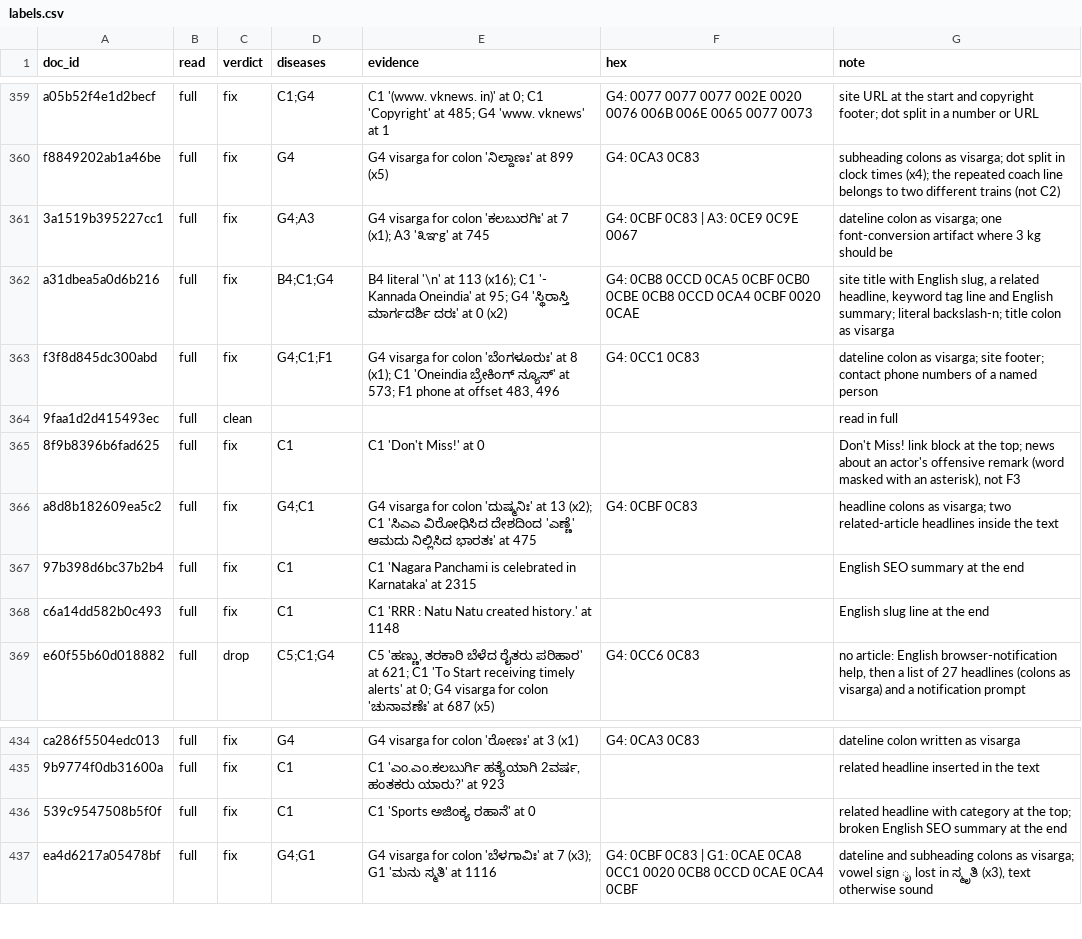
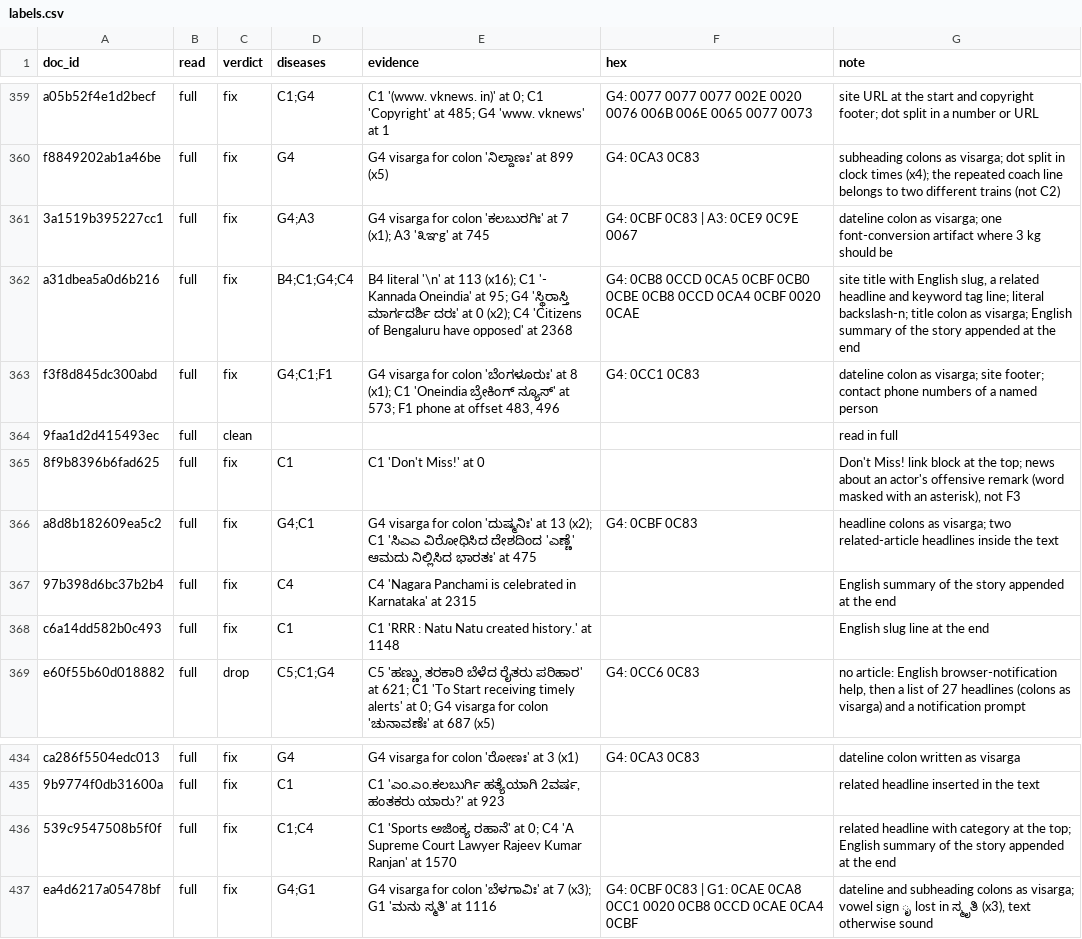
Before and after one commit to pyru/era-v5-lab, a CSV file: diagnosis/submissions/ind-kn-sangraha-v/pyru/labels.csv, drawn as a sheet; only a part is shown, gaps mark what is left out.

```diff
--- a/diagnosis/submissions/ind-kn-sangraha-v/pyru/labels.csv
+++ b/diagnosis/submissions/ind-kn-sangraha-v/pyru/labels.csv
@@ -361,3 +361,3 @@ f8849202ab1a46be,full,fix,G4,G4 visarga for colon 'ನಿಲ್ದಾಣಃ' at
 3a1519b395227cc1,full,fix,G4;A3,G4 visarga for colon 'ಕಲಬುರಗಿಃ' at 7 (x1); A3 '೩ಞg' at 745,G4: 0CBF 0C83 | A3: 0CE9 0C9E 0067,dateline colon as visarga; one font-conversion artifact where 3 kg should be
-a31dbea5a0d6b216,full,fix,B4;C1;G4,B4 literal '\n' at 113 (x16); C1 '- Kannada Oneindia' at 95; G4 'ಸ್ಥಿರಾಸ್ತಿ ಮಾರ್ಗದರ್ಶಿ ದರಃ' at 0 (x2),G4: 0CB8 0CCD 0CA5 0CBF 0CB0 0CBE 0CB8 0CCD 0CA4 0CBF 0020 0CAE,"site title with English slug, a related headline, keyword tag line and English summary; literal backslash-n; title colon as visarga"
+a31dbea5a0d6b216,full,fix,B4;C1;G4;C4,B4 literal '\n' at 113 (x16); C1 '- Kannada Oneindia' at 95; G4 'ಸ್ಥಿರಾಸ್ತಿ ಮಾರ್ಗದರ್ಶಿ ದರಃ' at 0 (x2); C4 'Citizens of Bengaluru have opposed' at 2368,G4: 0CB8 0CCD 0CA5 0CBF 0CB0 0CBE 0CB8 0CCD 0CA4 0CBF 0020 0CAE,"site title with English slug, a related headline and keyword tag line; literal backslash-n; title colon as visarga; English summary of the story appended at the end"
 f3f8d845dc300abd,full,fix,G4;C1;F1,"G4 visarga for colon 'ಬೆಂಗಳೂರುಃ' at 8 (x1); C1 'Oneindia ಬ್ರೇಕಿಂಗ್ ನ್ಯೂಸ್' at 573; F1 phone at offset 483, 496",G4: 0CC1 0C83,dateline colon as visarga; site footer; contact phone numbers of a named person
@@ -366,3 +366,3 @@ f3f8d845dc300abd,full,fix,G4;C1;F1,"G4 visarga for colon 'ಬೆಂಗಳೂರ
 a8d8b182609ea5c2,full,fix,G4;C1,G4 visarga for colon 'ದುಷ್ಮನಿಃ' at 13 (x2); C1 'ಸಿಎಎ ವಿರೋಧಿಸಿದ ದೇಶದಿಂದ 'ಎಣ್ಣೆ' ಆಮದು ನಿಲ್ಲಿಸಿದ ಭಾರತಃ' at 475,G4: 0CBF 0C83,headline colons as visarga; two related-article headlines inside the text
-97b398d6bc37b2b4,full,fix,C1,C1 'Nagara Panchami is celebrated in Karnataka' at 2315,,English SEO summary at the end
+97b398d6bc37b2b4,full,fix,C4,C4 'Nagara Panchami is celebrated in Karnataka' at 2315,,English summary of the story appended at the end
 c6a14dd582b0c493,full,fix,C1,C1 'RRR : Natu Natu created history.' at 1148,,English slug line at the end
@@ -435,3 +435,3 @@ ca286f5504edc013,full,fix,G4,G4 visarga for colon 'ರೋಣಃ' at 3 (x1),G4: 0
 9b9774f0db31600a,full,fix,C1,"C1 'ಎಂ.ಎಂ.ಕಲಬುರ್ಗಿ ಹತ್ಯೆಯಾಗಿ 2ವರ್ಷ, ಹಂತಕರು ಯಾರು?' at 923",,related headline inserted in the text
-539c9547508b5f0f,full,fix,C1,C1 'Sports ಅಜಿಂಕ್ಯ ರಹಾನೆ' at 0,,related headline with category at the top; broken English SEO summary at the end
+539c9547508b5f0f,full,fix,C1;C4,C1 'Sports ಅಜಿಂಕ್ಯ ರಹಾನೆ' at 0; C4 'A Supreme Court Lawyer Rajeev Kumar Ranjan' at 1570,,related headline with category at the top; English summary of the story appended at the end
 ea4d6217a05478bf,full,fix,G4;G1,G4 visarga for colon 'ಬೆಳಗಾವಿಃ' at 7 (x3); G1 'ಮನು ಸ್ಮತಿ' at 1116,G4: 0CBF 0C83 | G1: 0CAE 0CA8 0CC1 0020 0CB8 0CCD 0CAE 0CA4 0CBF,"dateline and subheading colons as visarga; vowel sign ೃ lost in ಸ್ಮೃತಿ (x3), text otherwise sound"
```
Also changed, not shown: 1 other file.
